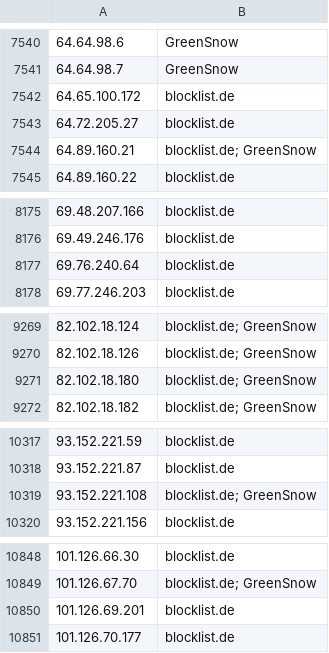
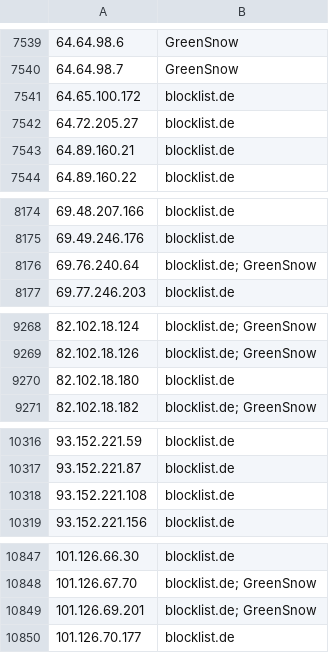
Before and after one commit to Prat007ai/cveharbor, a CSV file: attack-scanning-current.csv, drawn as a sheet; only a part is shown, gaps mark what is left out; addresses are those after the commit; the diff covers the shown part only; the diff names each change by its address in the sheet, - before the commit and + after, or states it on an @@ line.

```diff
--- a/attack-scanning-current.csv
+++ b/attack-scanning-current.csv
-B7543: blocklist.de; GreenSnow
+B7543: blocklist.de
-B8176: blocklist.de
+B8176: blocklist.de; GreenSnow
-B9270: blocklist.de; GreenSnow
+B9270: blocklist.de
-B10318: blocklist.de; GreenSnow
+B10318: blocklist.de
-B10849: blocklist.de
+B10849: blocklist.de; GreenSnow
```
Also changed, not shown: 1 added row, 4 removed rows and 13 edited cells elsewhere in this file, 15 other files.
